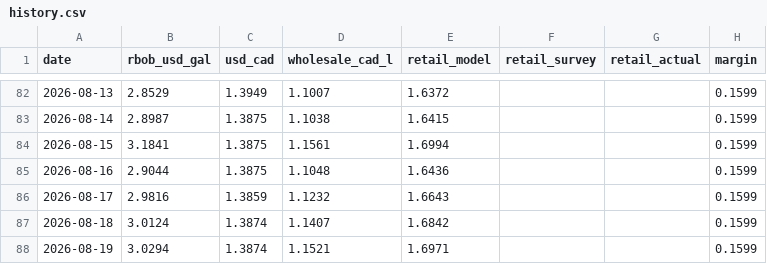
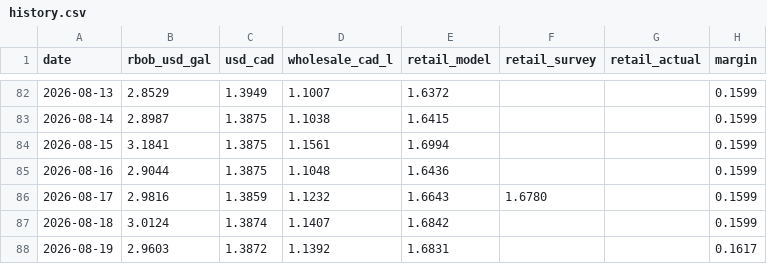
Before and after one commit to JackyLiu13/gasprices, a CSV file: backend/history.csv, drawn as a sheet; only a part is shown, gaps mark what is left out.

Commit message:
data: 1.587/L NEUTRAL

```diff
--- a/backend/history.csv
+++ b/backend/history.csv
@@ -85,4 +85,4 @@ date,rbob_usd_gal,usd_cad,wholesale_cad_l,retail_model,retail_survey,retail_actu
 2026-08-16,2.9044,1.3875,1.1048,1.6436,,,0.1599
-2026-08-17,2.9816,1.3859,1.1232,1.6643,,,0.1599
+2026-08-17,2.9816,1.3859,1.1232,1.6643,1.6780,,0.1599
 2026-08-18,3.0124,1.3874,1.1407,1.6842,,,0.1599
-2026-08-19,3.0294,1.3874,1.1521,1.6971,,,0.1599
+2026-08-19,2.9603,1.3872,1.1392,1.6831,,,0.1617
```
Also changed, not shown: backend/forecasts.csv, 1 other file.
